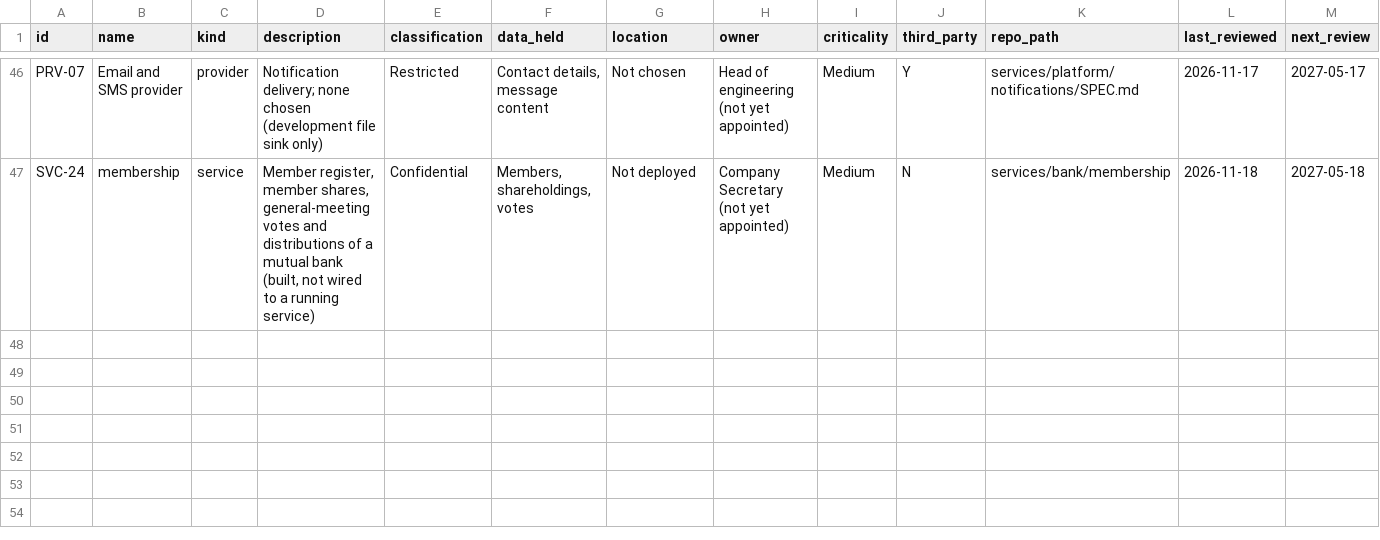
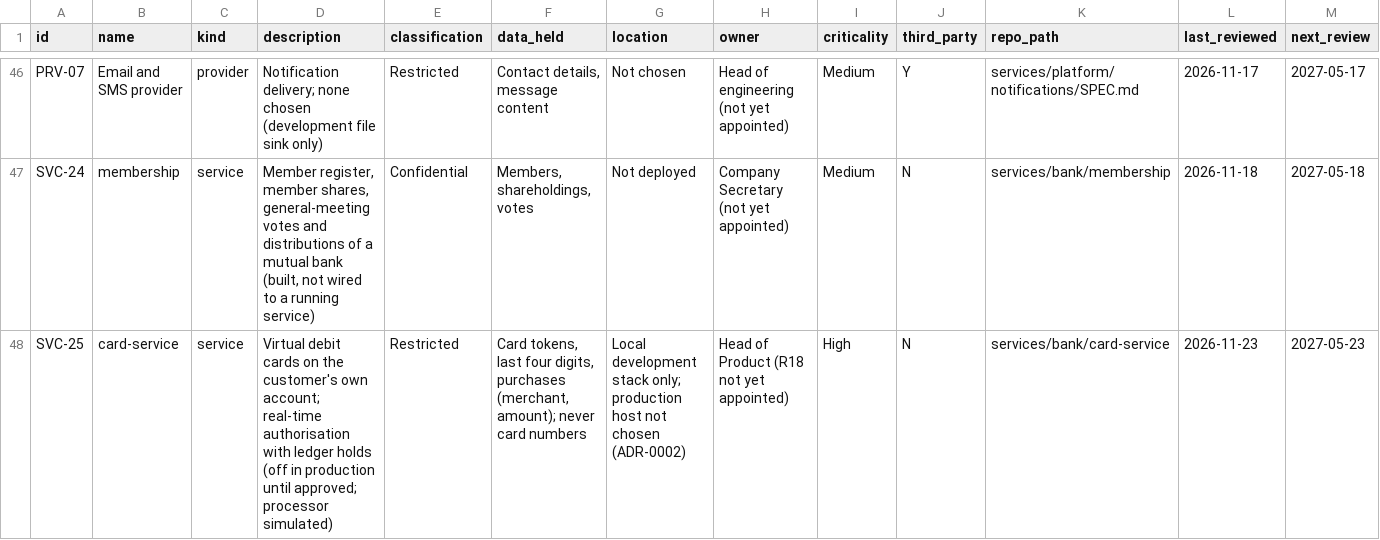
Before and after one commit to KHAYAAI/FORGE-MUTUAL, a CSV file: docs/regulatory/assets.csv, drawn as a sheet; only a part is shown, gaps mark what is left out.

```diff
--- a/docs/regulatory/assets.csv
+++ b/docs/regulatory/assets.csv
@@ -47 +47,2 @@ PRV-07,Email and SMS provider,provider,Notification delivery; none chosen (devel
 SVC-24,membership,service,"Member register, member shares, general-meeting votes and distributions of a mutual bank (built, not wired to a running service)",Confidential,"Members, shareholdings, votes",Not deployed,Company Secretary (not yet appointed),Medium,N,services/bank/membership,2026-11-18,2027-05-18
+SVC-25,card-service,service,"Virtual debit cards on the customer's own account; real-time authorisation with ledger holds (off in production until approved; processor simulated)",Restricted,"Card tokens, last four digits, purchases (merchant, amount); never card numbers",Local development stack only; production host not chosen (ADR-0002),Head of Product (R18 not yet appointed),High,N,services/bank/card-service,2026-11-23,2027-05-23
```
Also changed, not shown: 39 other files.
